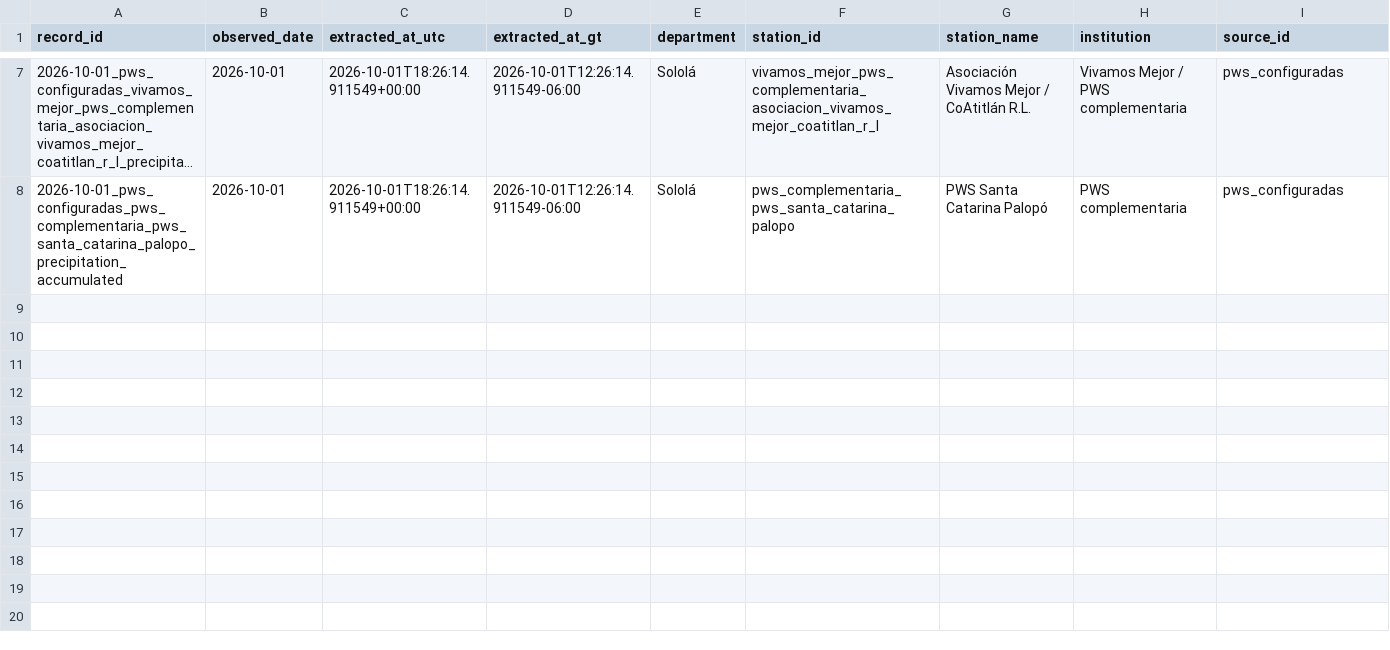
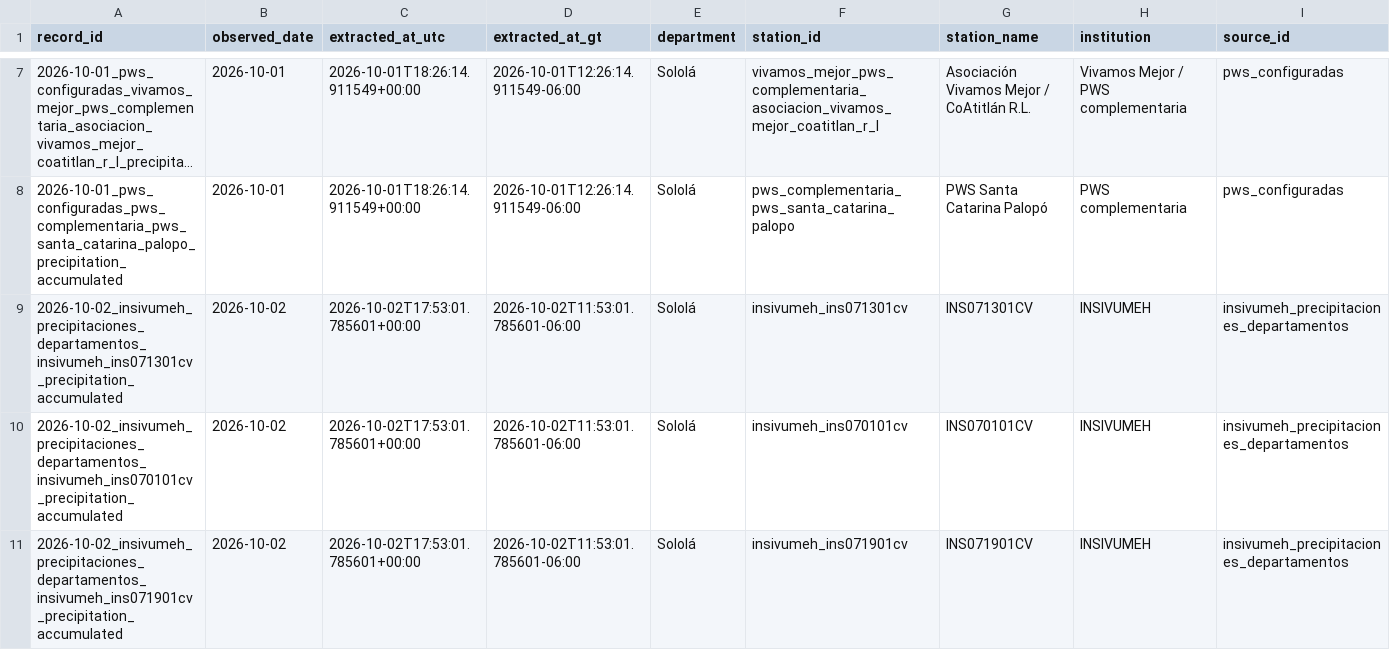
Before and after one commit to geograficaaala/MTA, a CSV file: docs/data/precipitaciones/historico/2026/2026-10.csv, drawn as a sheet; only a part is shown, gaps mark what is left out; long unchanged cells end in …; rows hold the shown columns only; the diff covers the shown part only; the diff names each change by its address in the sheet, - before the commit and + after, or states it on an @@ line.

```diff
--- a/docs/data/precipitaciones/historico/2026/2026-10.csv
+++ b/docs/data/precipitaciones/historico/2026/2026-10.csv
+row 9: 2026-10-02_insivumeh_precipitaciones_departamentos_insivumeh_ins071301cv_precipitation_accumulated | 2026-10-02 | 2026-10-02T17:53:01.785601+00:00 | 2026-10-02T11:53:01.785601-06:00 | Sololá | insivumeh_ins071301cv | INS071301CV | INSIVUMEH | insivumeh_precipitaciones_departamentos
+row 10: 2026-10-02_insivumeh_precipitaciones_departamentos_insivumeh_ins070101cv_precipitation_accumulated | 2026-10-02 | 2026-10-02T17:53:01.785601+00:00 | 2026-10-02T11:53:01.785601-06:00 | Sololá | insivumeh_ins070101cv | INS070101CV | INSIVUMEH | insivumeh_precipitaciones_departamentos
+row 11: 2026-10-02_insivumeh_precipitaciones_departamentos_insivumeh_ins071901cv_precipitation_accumulated | 2026-10-02 | 2026-10-02T17:53:01.785601+00:00 | 2026-10-02T11:53:01.785601-06:00 | Sololá | insivumeh_ins071901cv | INS071901CV | INSIVUMEH | insivumeh_precipitaciones_departamentos
```
Also changed, not shown: 3 added rows elsewhere in this file, docs/data/precipitaciones/estaciones_precipitacion.csv, docs/data/precipitaciones/insivumeh_solola.csv, 11 other files.
